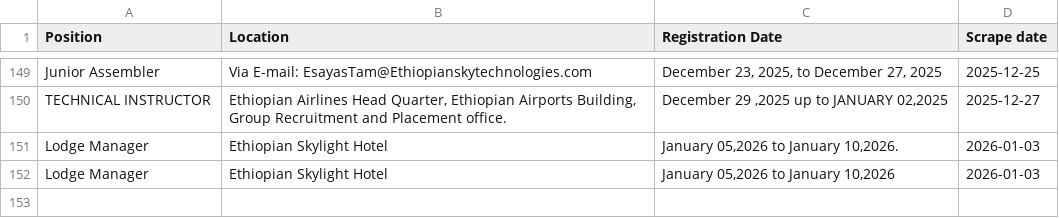
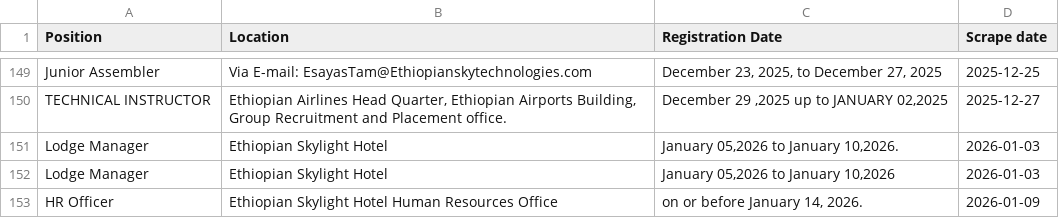
Before and after one commit to Imr-u/ET-Airlines, a CSV file: local_jobs/jobs.csv, drawn as a sheet; only a part is shown, gaps mark what is left out; the diff names each change by its address in the sheet, - before the commit and + after, or states it on an @@ line.

```diff
--- a/local_jobs/jobs.csv
+++ b/local_jobs/jobs.csv
+row 153: HR Officer | Ethiopian Skylight Hotel Human Resources Office | on or before January 14, 2026. | 2026-01-09
```
